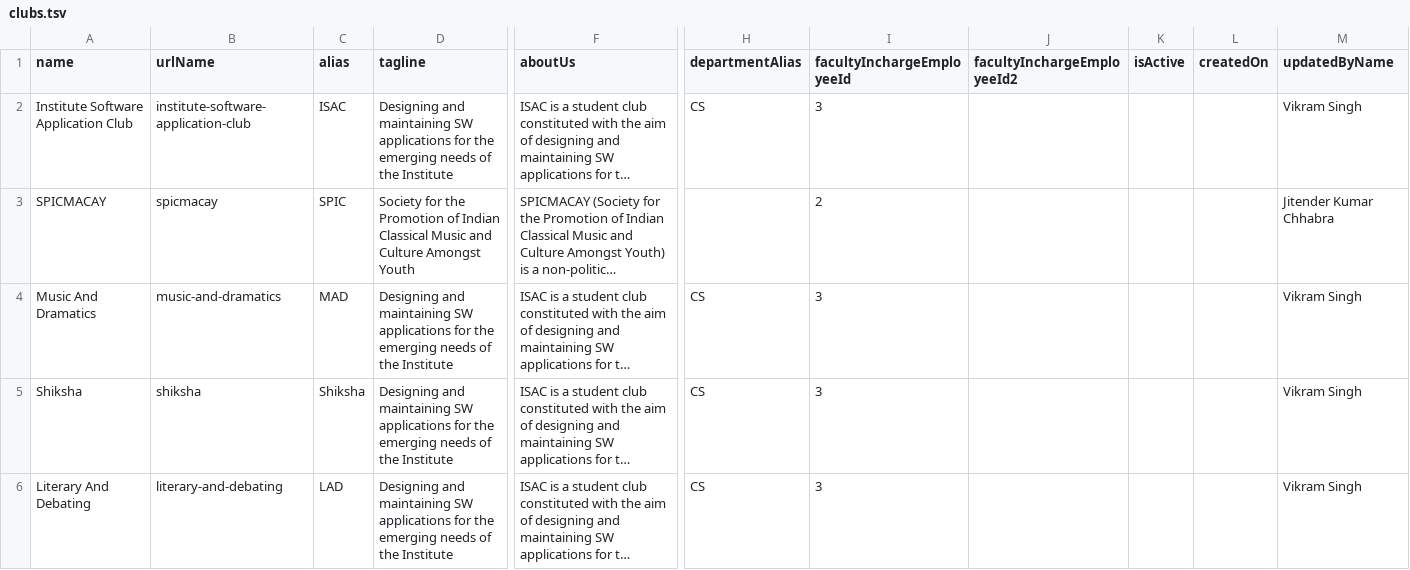
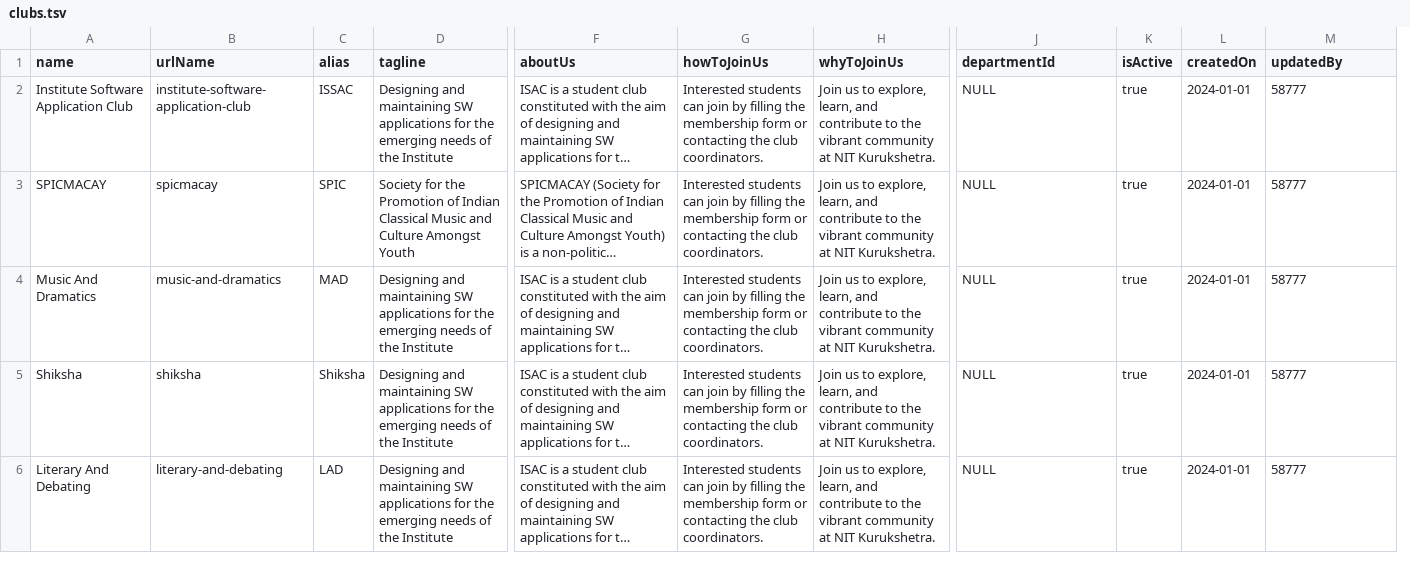
Before and after one commit to nitkkr-dev/nitkkr, a TSV file: clubs.tsv, drawn as a sheet; only a part is shown, gaps mark what is left out; long unchanged cells end in …; removed rows and columns are numbered as before the commit, all else as after; the diff names each change by its address in the sheet, - before the commit and + after, or states it on an @@ line.

Commit message:
Feat/sample db/clubs (#413)

```diff
--- a/clubs.tsv
+++ b/clubs.tsv
+column G (howToJoinUs), rows 2-6: all Interested students can join by filling the membership form or contacting the club coordinators.
+column H (whyToJoinUs), rows 2-6: all Join us to explore, learn, and contribute to the vibrant community at NIT Kurukshetra.
-column H (departmentAlias), rows 2-6: CS |  | CS | CS | CS
-column I (facultyInchargeEmployeeId), rows 2-6: 3 | 2 | 3 | 3 | 3
-J1: facultyInchargeEmployeeId2
+J1: departmentId
-M1: updatedByName
+M1: updatedBy
-C2 (alias): ISAC
+C2 (alias): ISSAC
-J2:J6 (departmentId): (empty)
+J2:J6 (departmentId): NULL
-K2:K6 (isActive): (empty)
+K2:K6 (isActive): true
-L2:L6 (createdOn): (empty)
+L2:L6 (createdOn): 2024-01-01
-M2 (updatedBy): Vikram Singh
+M2 (updatedBy): 58777
-M3 (updatedBy): Jitender Kumar Chhabra
+M3 (updatedBy): 58777
-M4:M6 (updatedBy): Vikram Singh
+M4:M6 (updatedBy): 58777
```
Also changed, not shown: 4 other files.
